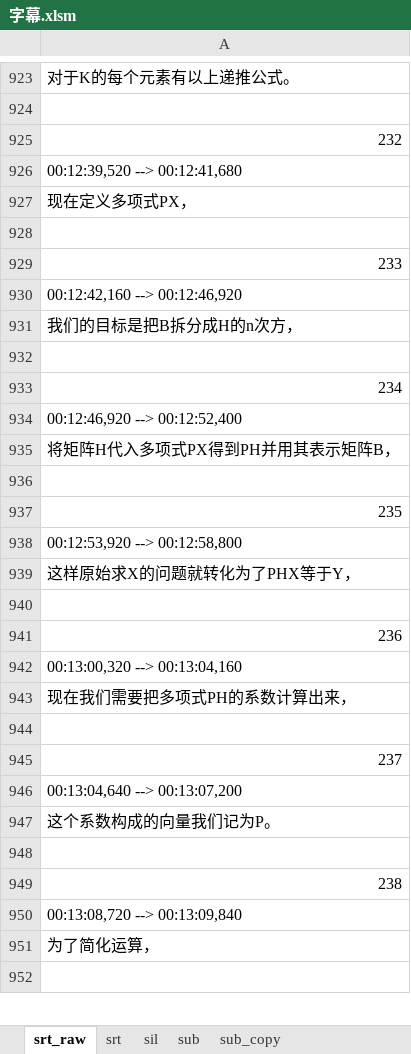
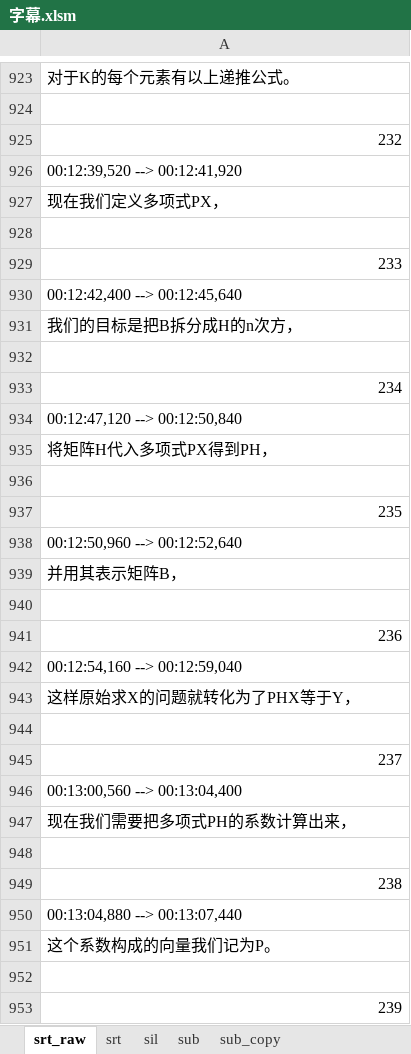
Before and after one commit to axpokl/LightOut, an Excel workbook: ManimGL2/part4/字幕.xlsm, sheet srt_raw, drawn as a sheet; only a part is shown, gaps mark what is left out; the shorter side is filled out with more unchanged rows; values as stored, in another font and other column widths than the file's, no borders; removed rows and columns are numbered as before the commit, all else as after; the diff covers the shown part only; the diff names each change by its address in the sheet, - before the commit and + after, or states it on an @@ line.

```diff
--- a/ManimGL2/part4/字幕.xlsm (sheet srt_raw)
+++ b/ManimGL2/part4/字幕.xlsm (sheet srt_raw)
-A926: 00:12:39,520 --> 00:12:41,680
+A926: 00:12:39,520 --> 00:12:41,920
-A927: 现在定义多项式PX，
+A927: 现在我们定义多项式PX，
-A930: 00:12:42,160 --> 00:12:46,920
+A930: 00:12:42,400 --> 00:12:45,640
-A934: 00:12:46,920 --> 00:12:52,400
+A934: 00:12:47,120 --> 00:12:50,840
-A935: 将矩阵H代入多项式PX得到PH并用其表示矩阵B，
+A935: 将矩阵H代入多项式PX得到PH，
-A938: 00:12:53,920 --> 00:12:58,800
+A938: 00:12:50,960 --> 00:12:52,640
+row 939: 并用其表示矩阵B，
+row 940: (empty)
-row 941: 236
+row 941: 236
+row 942: 00:12:54,160 --> 00:12:59,040
-A945: 00:13:00,320 --> 00:13:04,160
+A945: 237
+row 946: 00:13:00,560 --> 00:13:04,400
-row 945: 237
-A949: 00:13:04,640 --> 00:13:07,200
+A949: 238
+row 950: 00:13:04,880 --> 00:13:07,440
-row 949: 238
-A953: 00:13:08,720 --> 00:13:09,840
+A953: 239
```
Also changed, not shown: 384 added rows, 359 removed rows, 26 moved rows and 381 edited cells elsewhere in this sheet, sheet srt, sheet sub, sheet sil, sheet sub_copy, 33 other files.
